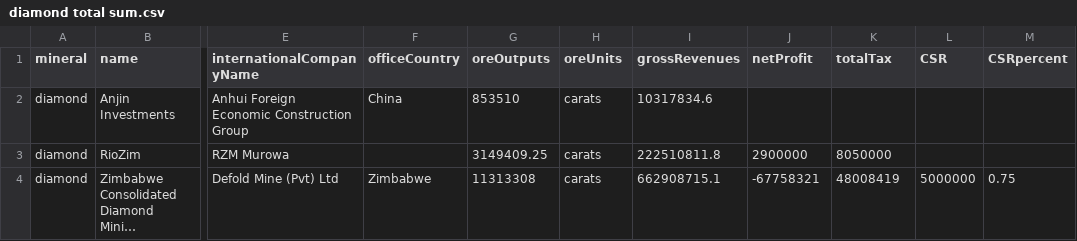
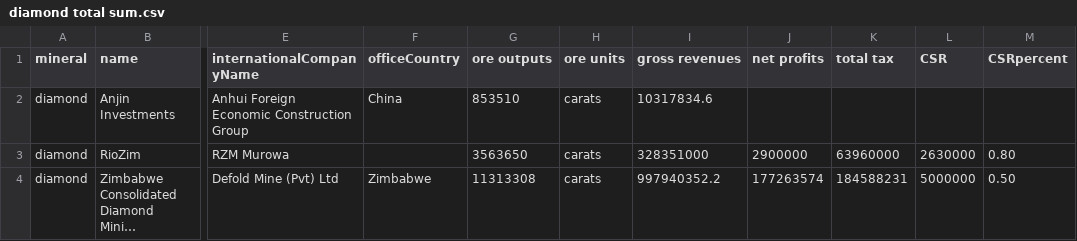
Before and after one commit to SIVIO-Institute/MRMI, a CSV file: diamond total sum.csv, drawn as a sheet; only a part is shown, gaps mark what is left out; long unchanged cells end in …; the diff names each change by its address in the sheet, - before the commit and + after, or states it on an @@ line.

Commit message:
Update diamond total sum.csv

```diff
--- a/diamond total sum.csv
+++ b/diamond total sum.csv
-G1: oreOutputs
+G1: ore outputs
-H1: oreUnits
+H1: ore units
-I1: grossRevenues
+I1: gross revenues
-J1: netProfit
+J1: net profits
-K1: totalTax
+K1: total tax
-G3 (ore outputs): 3149409.25
+G3 (ore outputs): 3563650
-I3 (gross revenues): 222510811.8
+I3 (gross revenues): 328351000
-K3 (total tax): 8050000
+K3 (total tax): 63960000
-L3 (CSR): (empty)
+L3 (CSR): 2630000
-M3 (CSRpercent): (empty)
+M3 (CSRpercent): 0.80
-I4 (gross revenues): 662908715.1
+I4 (gross revenues): 997940352.2
-J4 (net profits): -67758321
+J4 (net profits): 177263574
-K4 (total tax): 48008419
+K4 (total tax): 184588231
-M4 (CSRpercent): 0.75
+M4 (CSRpercent): 0.50
```
